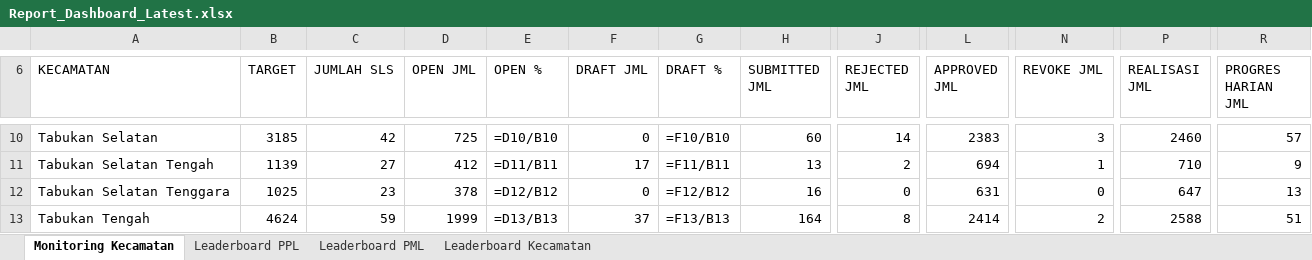
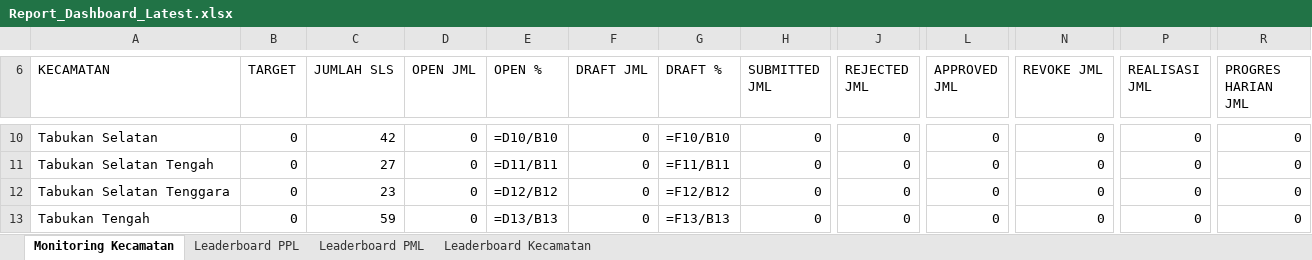
Before and after one commit to danimat15/fasih-sm-scrapper, an Excel workbook: dashboard/public/Report_Dashboard_Latest.xlsx, sheet Monitoring Kecamatan, drawn as a sheet; only a part is shown, gaps mark what is left out; values as stored, in another font and other column widths than the file's, no cell formats; formulas without a stored value are shown as written; the diff covers the shown part only; the diff names each change by its address in the sheet, - before the commit and + after, or states it on an @@ line.

```diff
--- a/dashboard/public/Report_Dashboard_Latest.xlsx (sheet Monitoring Kecamatan)
+++ b/dashboard/public/Report_Dashboard_Latest.xlsx (sheet Monitoring Kecamatan)
-B10 (TARGET): 3185
+B10 (TARGET): 0
-D10 (OPEN JML): 725
+D10 (OPEN JML): 0
-H10 (SUBMITTED JML): 60
+H10 (SUBMITTED JML): 0
-J10 (REJECTED JML): 14
+J10 (REJECTED JML): 0
-L10 (APPROVED JML): 2383
+L10 (APPROVED JML): 0
-N10 (REVOKE JML): 3
+N10 (REVOKE JML): 0
-P10 (REALISASI JML): 2460
+P10 (REALISASI JML): 0
-R10 (PROGRES HARIAN JML): 57
+R10 (PROGRES HARIAN JML): 0
-B11 (TARGET): 1139
+B11 (TARGET): 0
-D11 (OPEN JML): 412
+D11 (OPEN JML): 0
-F11 (DRAFT JML): 17
+F11 (DRAFT JML): 0
-H11 (SUBMITTED JML): 13
+H11 (SUBMITTED JML): 0
-J11 (REJECTED JML): 2
+J11 (REJECTED JML): 0
-L11 (APPROVED JML): 694
+L11 (APPROVED JML): 0
-N11 (REVOKE JML): 1
+N11 (REVOKE JML): 0
-P11 (REALISASI JML): 710
+P11 (REALISASI JML): 0
-R11 (PROGRES HARIAN JML): 9
+R11 (PROGRES HARIAN JML): 0
-B12 (TARGET): 1025
+B12 (TARGET): 0
-D12 (OPEN JML): 378
+D12 (OPEN JML): 0
-H12 (SUBMITTED JML): 16
+H12 (SUBMITTED JML): 0
-L12 (APPROVED JML): 631
+L12 (APPROVED JML): 0
-P12 (REALISASI JML): 647
+P12 (REALISASI JML): 0
-R12 (PROGRES HARIAN JML): 13
+R12 (PROGRES HARIAN JML): 0
-B13 (TARGET): 4624
+B13 (TARGET): 0
-D13 (OPEN JML): 1999
+D13 (OPEN JML): 0
-F13 (DRAFT JML): 37
+F13 (DRAFT JML): 0
-H13 (SUBMITTED JML): 164
+H13 (SUBMITTED JML): 0
-J13 (REJECTED JML): 8
+J13 (REJECTED JML): 0
-L13 (APPROVED JML): 2414
+L13 (APPROVED JML): 0
-N13 (REVOKE JML): 2
+N13 (REVOKE JML): 0
-P13 (REALISASI JML): 2588
+P13 (REALISASI JML): 0
-R13 (PROGRES HARIAN JML): 51
+R13 (PROGRES HARIAN JML): 0
```
Also changed, not shown: 1 added row, 1 removed row and 92 edited cells elsewhere in this sheet, sheet Leaderboard PPL, sheet Leaderboard PML, sheet Leaderboard Kecamatan, cell formats, dashboard/public/Monev_Pendataan_SE2026_Evening.xlsx, dashboard/public/Monev_Pendataan_SE2026_Latest.xlsx, 13 other files.
